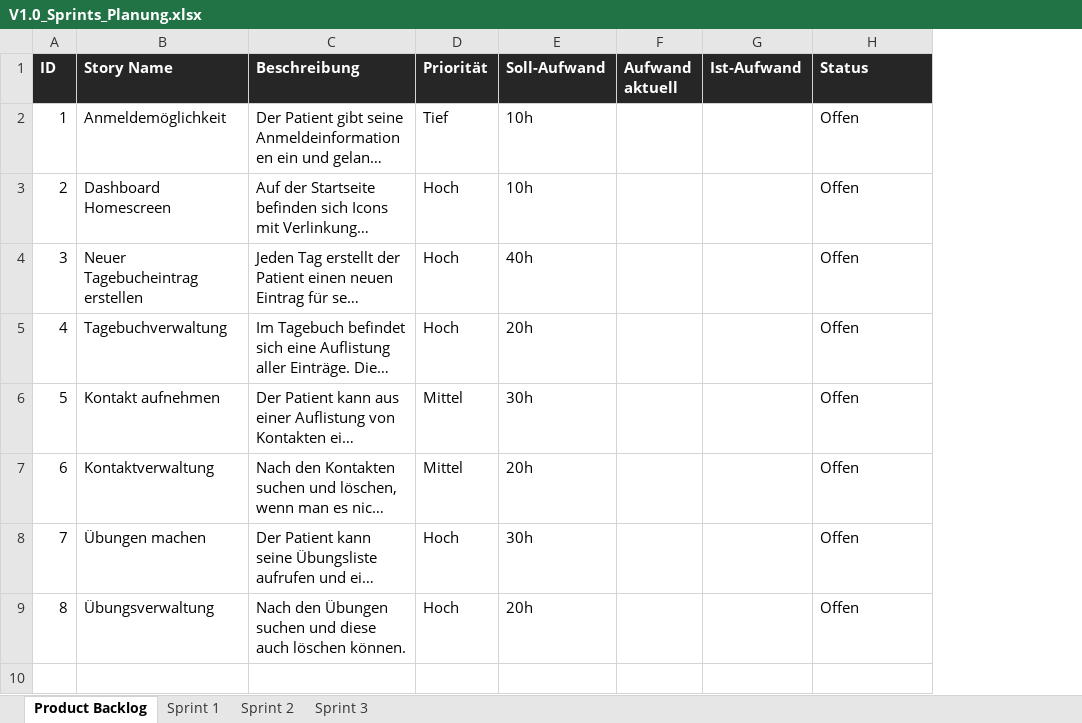
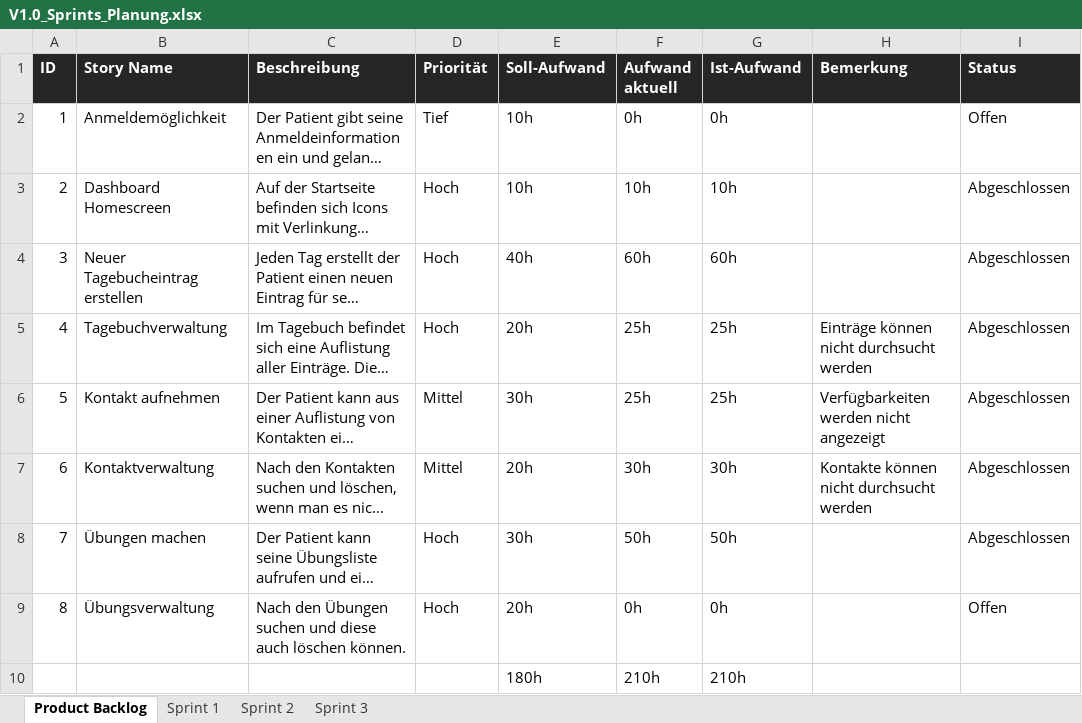
Before and after one commit to regls1/ch.bfh.btx8081.w2019.red, an Excel workbook: doc/task07/V1.0_Sprints_Planung.xlsx, sheet Product Backlog, drawn as a sheet; long unchanged cells end in …; values as stored, in another font and other column widths than the file's, no borders; addresses are those after the commit; the diff names each change by its address in the sheet, - before the commit and + after, or states it on an @@ line.

Commit message:
updated sprint

```diff
--- a/doc/task07/V1.0_Sprints_Planung.xlsx (sheet Product Backlog)
+++ b/doc/task07/V1.0_Sprints_Planung.xlsx (sheet Product Backlog)
+column H (Bemerkung), rows 5-7: Einträge können nicht durchsucht werden | Verfügbarkeiten werden nicht angezeigt | Kontakte können nicht durchsucht werden
-F2 (Aufwand aktuell): (empty)
+F2 (Aufwand aktuell): 0h
-G2 (Ist-Aufwand): (empty)
+G2 (Ist-Aufwand): 0h
-F3 (Aufwand aktuell): (empty)
+F3 (Aufwand aktuell): 10h
-G3 (Ist-Aufwand): (empty)
+G3 (Ist-Aufwand): 10h
-I3:I8 (Status): Offen
+I3:I8 (Status): Abgeschlossen
-F4 (Aufwand aktuell): (empty)
+F4 (Aufwand aktuell): 60h
-G4 (Ist-Aufwand): (empty)
+G4 (Ist-Aufwand): 60h
-F5:F6 (Aufwand aktuell): (empty)
+F5:F6 (Aufwand aktuell): 25h
-G5:G6 (Ist-Aufwand): (empty)
+G5:G6 (Ist-Aufwand): 25h
-F7 (Aufwand aktuell): (empty)
+F7 (Aufwand aktuell): 30h
-G7 (Ist-Aufwand): (empty)
+G7 (Ist-Aufwand): 30h
-F8 (Aufwand aktuell): (empty)
+F8 (Aufwand aktuell): 50h
-G8 (Ist-Aufwand): (empty)
+G8 (Ist-Aufwand): 50h
-F9 (Aufwand aktuell): (empty)
+F9 (Aufwand aktuell): 0h
-G9 (Ist-Aufwand): (empty)
+G9 (Ist-Aufwand): 0h
+row 10:  |  |  |  | 180h | 210h | 210h
```
